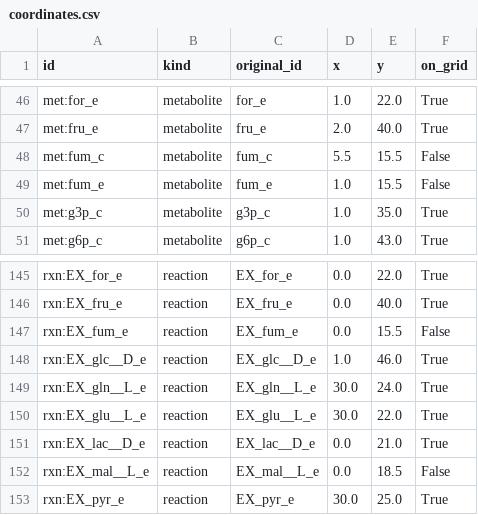
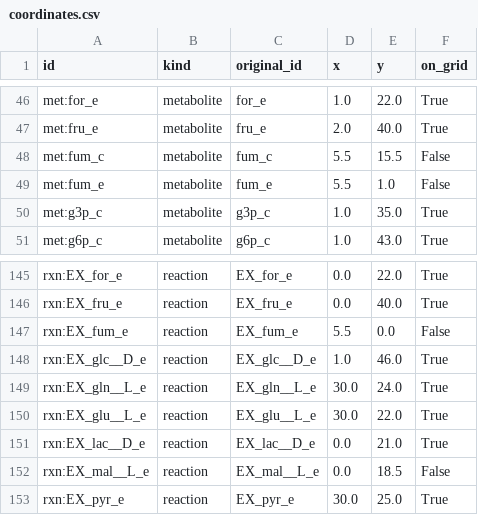
Before and after one commit to elixir2026-project22/sbml2map, a CSV file: docs/test-tca/e_coli_core/circle/coordinates.csv, drawn as a sheet; only a part is shown, gaps mark what is left out.

```diff
--- a/docs/test-tca/e_coli_core/circle/coordinates.csv
+++ b/docs/test-tca/e_coli_core/circle/coordinates.csv
@@ -48,3 +48,3 @@ met:fru_e,metabolite,fru_e,2.0,40.0,True
 met:fum_c,metabolite,fum_c,5.5,15.5,False
-met:fum_e,metabolite,fum_e,1.0,15.5,False
+met:fum_e,metabolite,fum_e,5.5,1.0,False
 met:g3p_c,metabolite,g3p_c,1.0,35.0,True
@@ -146,3 +146,3 @@ rxn:EX_for_e,reaction,EX_for_e,0.0,22.0,True
 rxn:EX_fru_e,reaction,EX_fru_e,0.0,40.0,True
-rxn:EX_fum_e,reaction,EX_fum_e,0.0,15.5,False
+rxn:EX_fum_e,reaction,EX_fum_e,5.5,0.0,False
 rxn:EX_glc__D_e,reaction,EX_glc__D_e,1.0,46.0,True
```
Also changed, not shown: docs/test-tca/e_coli_core/square/coordinates.csv, 29 other files.
